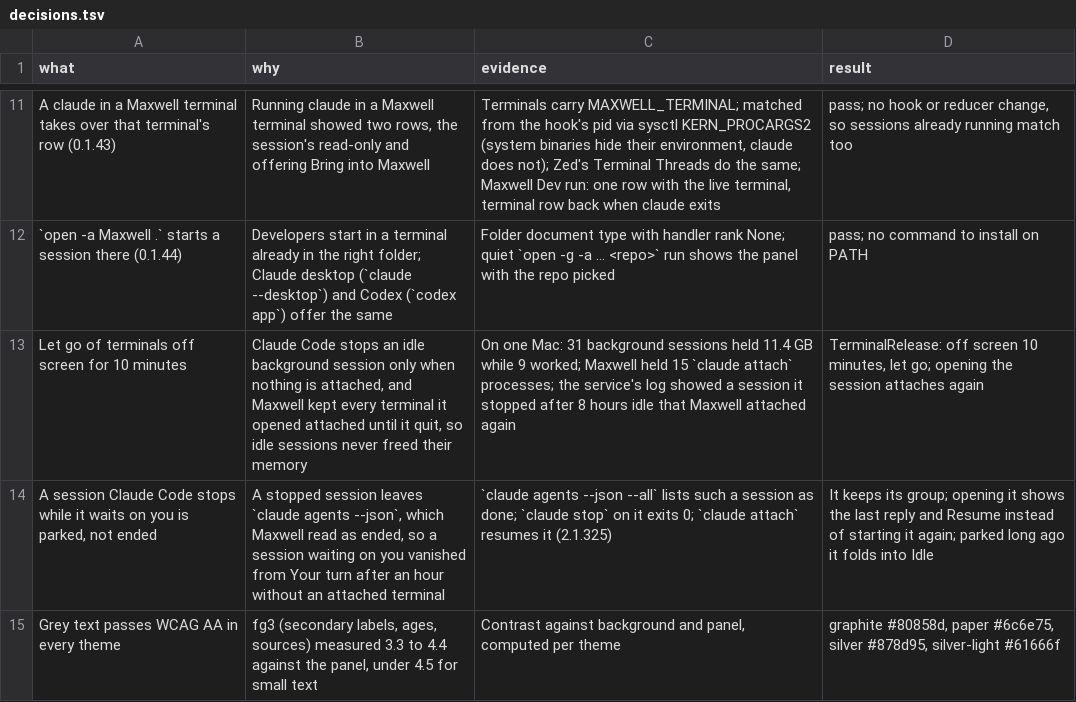
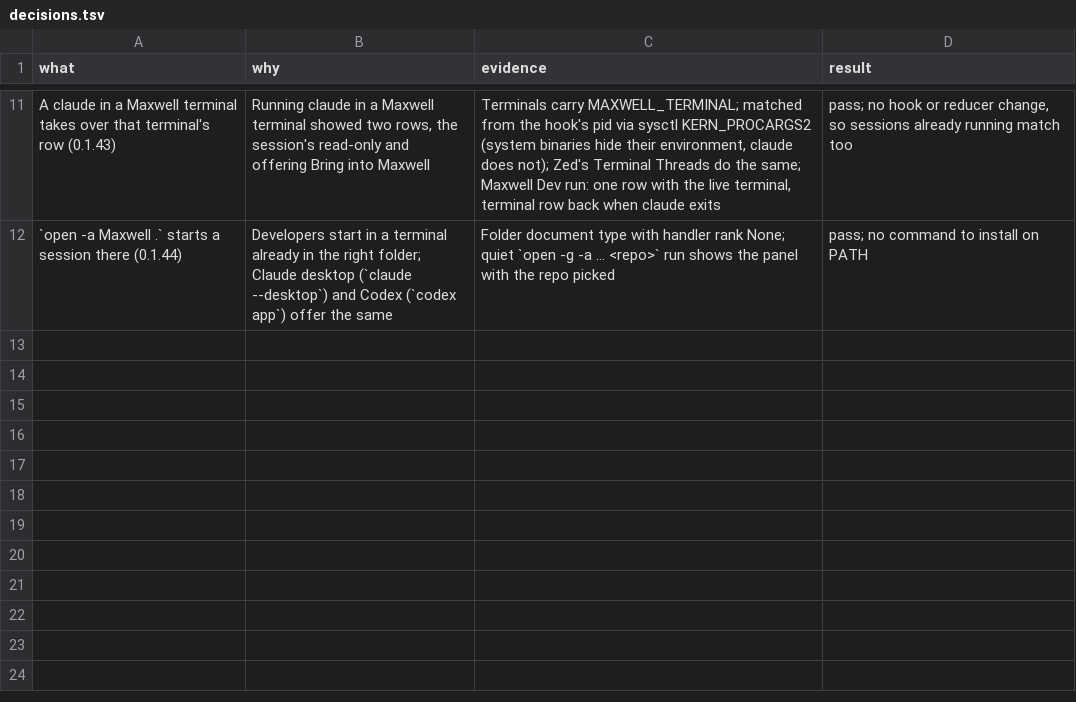
Before and after one commit to robinsadeghpour/maxwell, a TSV file: docs/decisions.tsv, drawn as a sheet; only a part is shown, gaps mark what is left out.

```diff
--- a/docs/decisions.tsv
+++ b/docs/decisions.tsv
@@ -12,4 +12 @@ A claude in a Maxwell terminal takes over that terminal's row (0.1.43)	Running c
 `open -a Maxwell .` starts a session there (0.1.44)	Developers start in a terminal already in the right folder; Claude desktop (`claude --desktop`) and Codex (`codex app`) offer the same	Folder document type with handler rank None; quiet `open -g -a … <repo>` run shows the panel with the repo picked	pass; no command to install on PATH
-Let go of terminals off screen for 10 minutes	Claude Code stops an idle background session only when nothing is attached, and Maxwell kept every terminal it opened attached until it quit, so idle sessions never freed their memory	On one Mac: 31 background sessions held 11.4 GB while 9 worked; Maxwell held 15 `claude attach` processes; the service's log showed a session it stopped after 8 hours idle that Maxwell attached again	TerminalRelease: off screen 10 minutes, let go; opening the session attaches again
-A session Claude Code stops while it waits on you is parked, not ended	A stopped session leaves `claude agents --json`, which Maxwell read as ended, so a session waiting on you vanished from Your turn after an hour without an attached terminal	`claude agents --json --all` lists such a session as done; `claude stop` on it exits 0; `claude attach` resumes it (2.1.325)	It keeps its group; opening it shows the last reply and Resume instead of starting it again; parked long ago it folds into Idle
-Grey text passes WCAG AA in every theme	fg3 (secondary labels, ages, sources) measured 3.3 to 4.4 against the panel, under 4.5 for small text	Contrast against background and panel, computed per theme	graphite #80858d, paper #6c6e75, silver #878d95, silver-light #61666f
```
Also changed, not shown: 7 other files.
